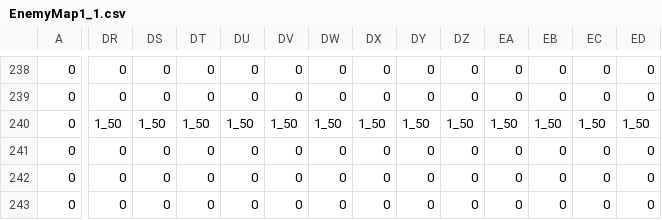
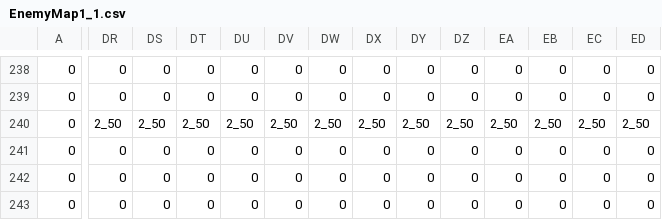
Before and after one commit to Masa3239/Green-peas, a CSV file: Resource/EnemyMap1_1.csv, drawn as a sheet; only a part is shown, gaps mark what is left out; the diff names each change by its address in the sheet, - before the commit and + after, or states it on an @@ line.

```diff
--- a/Resource/EnemyMap1_1.csv
+++ b/Resource/EnemyMap1_1.csv
-DR240: 1_50
+DR240: 2_50
-DS240: 1_50
+DS240: 2_50
-DT240: 1_50
+DT240: 2_50
-DU240: 1_50
+DU240: 2_50
-DV240: 1_50
+DV240: 2_50
-DW240: 1_50
+DW240: 2_50
-DX240: 1_50
+DX240: 2_50
-DY240: 1_50
+DY240: 2_50
-DZ240: 1_50
+DZ240: 2_50
-EA240: 1_50
+EA240: 2_50
-EB240: 1_50
+EB240: 2_50
-EC240: 1_50
+EC240: 2_50
-ED240: 1_50
+ED240: 2_50
```
Also changed, not shown: 2 other files.
